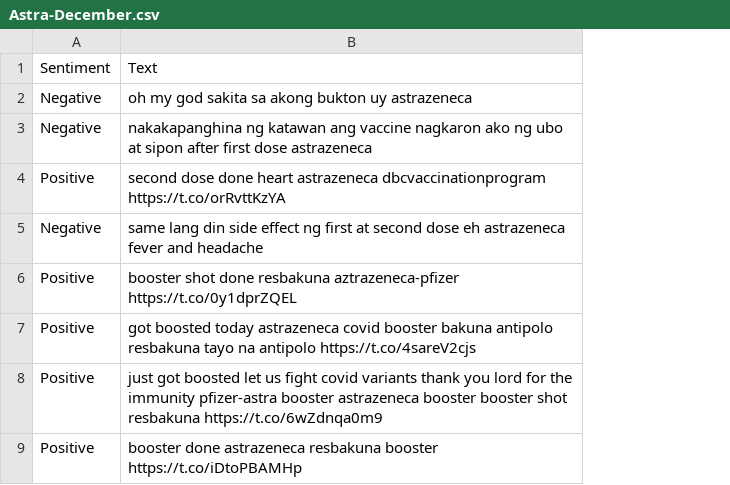
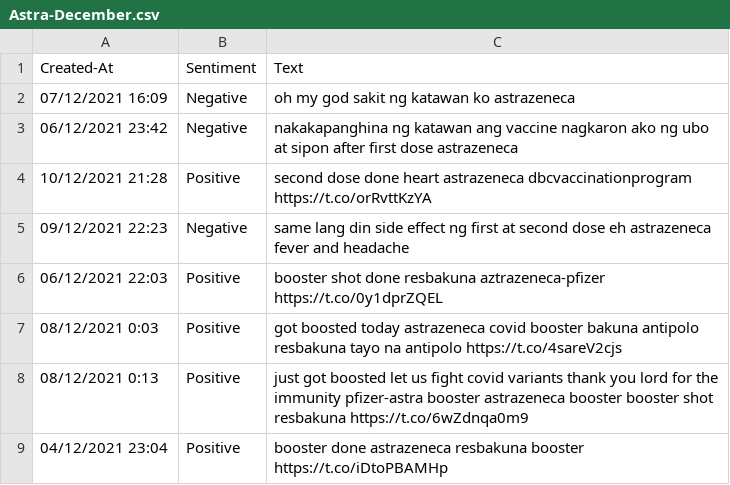
Before and after one commit to eeyvee-0x4d/cs-thesis, a CSV file: Dataset/Astra-December.csv, drawn as a sheet; only a part is shown; addresses are those after the commit; the diff names each change by its address in the sheet, - before the commit and + after, or states it on an @@ line.

```diff
--- a/Dataset/Astra-December.csv
+++ b/Dataset/Astra-December.csv
+column A (Created-At), rows 2-9: 07/12/2021 16:09 | 06/12/2021 23:42 | 10/12/2021 21:28 | 09/12/2021 22:23 | 06/12/2021 22:03 | 08/12/2021 0:03 | 08/12/2021 0:13 | 04/12/2021 23:04
-C2 (Text): oh my god sakita sa akong bukton uy astrazeneca
+C2 (Text): oh my god sakit ng katawan ko astrazeneca
```
Also changed, not shown: Dataset/Moderna-December.csv, Dataset/Pfizer-December.csv, 2 other files.
